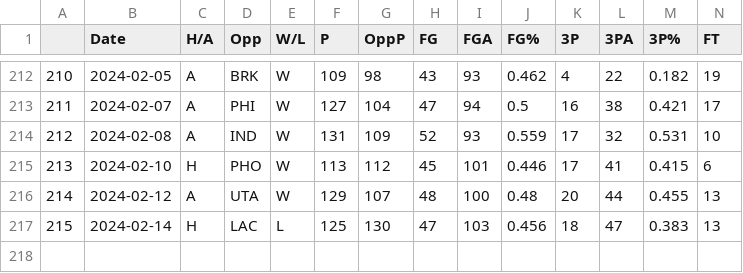
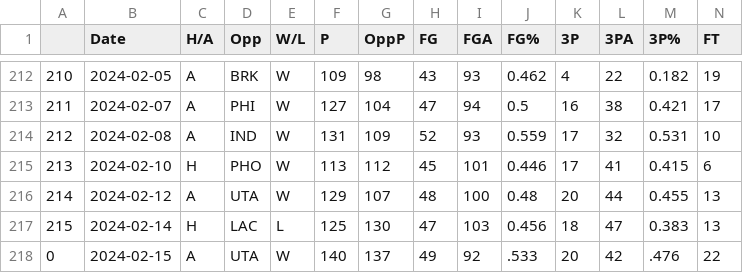
Before and after one commit to NevinG/AIM-F23-Basketball-Predictor, a CSV file: data/GSW.csv, drawn as a sheet; only a part is shown, gaps mark what is left out; rows hold the shown columns only; the diff names each change by its address in the sheet, - before the commit and + after, or states it on an @@ line.

```diff
--- a/data/GSW.csv
+++ b/data/GSW.csv
+row 218: 0 | 2024-02-15 | A | UTA | W | 140 | 137 | 49 | 92 | .533 | 20 | 42 | .476 | 22
```
Also changed, not shown: data/MEM.csv, data/MIL.csv, 6 other files.
